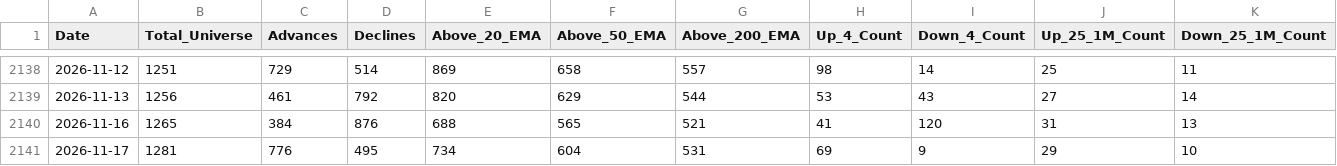
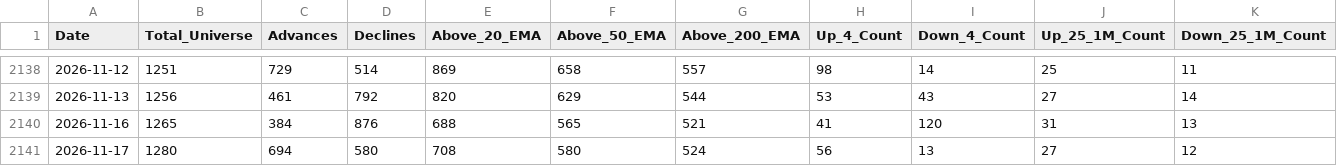
Before and after one commit to augmentalphawealth/Situational-Awareness, a CSV file: live_intraday_aggregate.csv, drawn as a sheet; only a part is shown, gaps mark what is left out; the diff covers the shown part only; the diff names each change by its address in the sheet, - before the commit and + after, or states it on an @@ line.

```diff
--- a/live_intraday_aggregate.csv
+++ b/live_intraday_aggregate.csv
-B2141 (Total_Universe): 1281
+B2141 (Total_Universe): 1280
-C2141 (Advances): 776
+C2141 (Advances): 694
-D2141 (Declines): 495
+D2141 (Declines): 580
-E2141 (Above_20_EMA): 734
+E2141 (Above_20_EMA): 708
-F2141 (Above_50_EMA): 604
+F2141 (Above_50_EMA): 580
-G2141 (Above_200_EMA): 531
+G2141 (Above_200_EMA): 524
-H2141 (Up_4_Count): 69
+H2141 (Up_4_Count): 56
-I2141 (Down_4_Count): 9
+I2141 (Down_4_Count): 13
-J2141 (Up_25_1M_Count): 29
+J2141 (Up_25_1M_Count): 27
-K2141 (Down_25_1M_Count): 10
+K2141 (Down_25_1M_Count): 12
```
Also changed, not shown: 25 edited cells elsewhere in this file, 5 other files.
